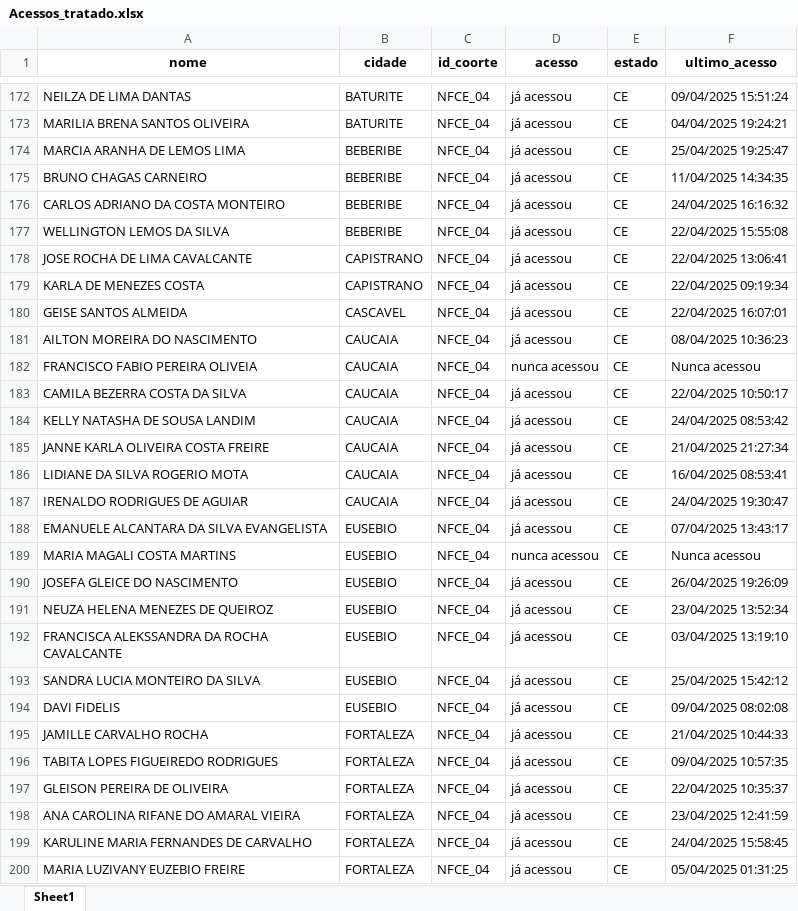
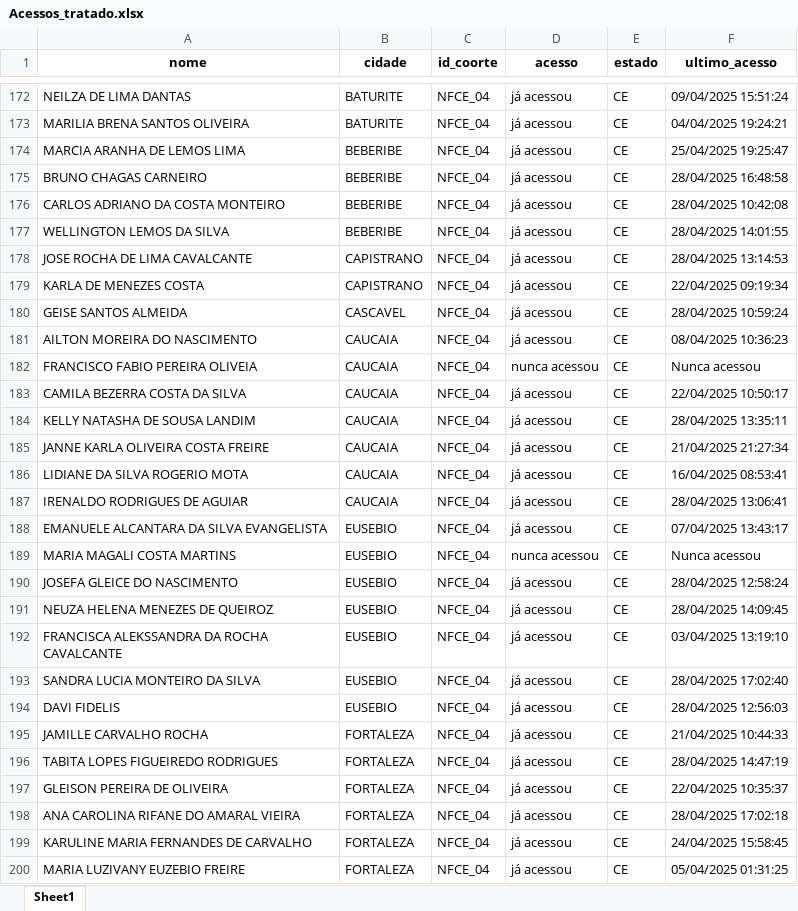
Before and after one commit to amarildorfilhoufc/eti-2025-streamlit, an Excel workbook: Acessos_tratado.xlsx, sheet Sheet1, drawn as a sheet; only a part is shown, gaps mark what is left out; values as stored, in another font and other column widths than the file's, no borders; the diff covers the shown part only; the diff names each change by its address in the sheet, - before the commit and + after, or states it on an @@ line.

Commit message:
Substituindo Acessos_tratado.xlsx pela versão atualizada

```diff
--- a/Acessos_tratado.xlsx (sheet Sheet1)
+++ b/Acessos_tratado.xlsx (sheet Sheet1)
-F175 (ultimo_acesso): 11/04/2025 14:34:35
+F175 (ultimo_acesso): 28/04/2025 16:48:58
-F176 (ultimo_acesso): 24/04/2025 16:16:32
+F176 (ultimo_acesso): 28/04/2025 10:42:08
-F177 (ultimo_acesso): 22/04/2025 15:55:08
+F177 (ultimo_acesso): 28/04/2025 14:01:55
-F178 (ultimo_acesso): 22/04/2025 13:06:41
+F178 (ultimo_acesso): 28/04/2025 13:14:53
-F180 (ultimo_acesso): 22/04/2025 16:07:01
+F180 (ultimo_acesso): 28/04/2025 10:59:24
-F184 (ultimo_acesso): 24/04/2025 08:53:42
+F184 (ultimo_acesso): 28/04/2025 13:35:11
-F187 (ultimo_acesso): 24/04/2025 19:30:47
+F187 (ultimo_acesso): 28/04/2025 13:06:41
-F190 (ultimo_acesso): 26/04/2025 19:26:09
+F190 (ultimo_acesso): 28/04/2025 12:58:24
-F191 (ultimo_acesso): 23/04/2025 13:52:34
+F191 (ultimo_acesso): 28/04/2025 14:09:45
-F193 (ultimo_acesso): 25/04/2025 15:42:12
+F193 (ultimo_acesso): 28/04/2025 17:02:40
-F194 (ultimo_acesso): 09/04/2025 08:02:08
+F194 (ultimo_acesso): 28/04/2025 12:56:03
-F196 (ultimo_acesso): 09/04/2025 10:57:35
+F196 (ultimo_acesso): 28/04/2025 14:47:19
-F198 (ultimo_acesso): 23/04/2025 12:41:59
+F198 (ultimo_acesso): 28/04/2025 17:02:18
```
Also changed, not shown: 1 added row and 315 edited cells elsewhere in this sheet.
